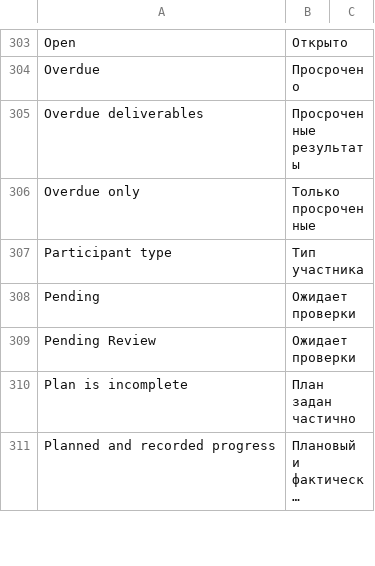
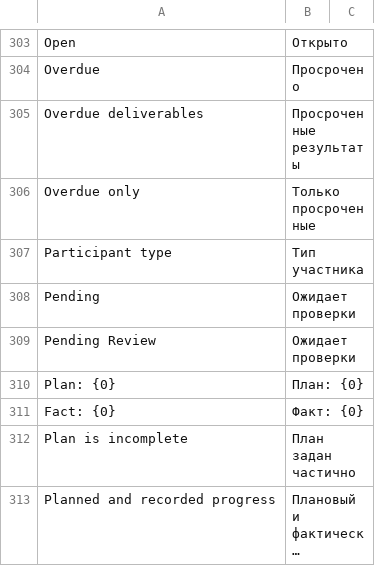
Before and after one commit to Dinext-pro/dinext-project-scope, a CSV file: dinext_project_scope/translations/ru.csv, drawn as a sheet; only a part is shown, gaps mark what is left out; long unchanged cells end in ….

Commit message:
Match the Deliverables dashboard card and show plan and fact

```diff
--- a/dinext_project_scope/translations/ru.csv
+++ b/dinext_project_scope/translations/ru.csv
@@ -309,2 +309,4 @@ Pending,Ожидает проверки,
 Pending Review,Ожидает проверки,
+Plan: {0},План: {0},
+Fact: {0},Факт: {0},
 Plan is incomplete,План задан частично,
```
Also changed, not shown: 6 other files.
